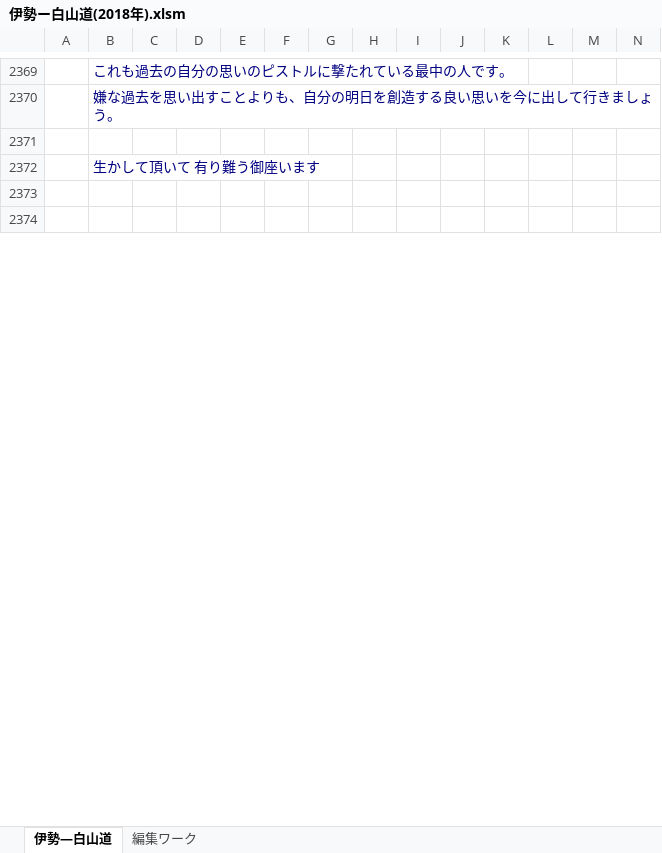
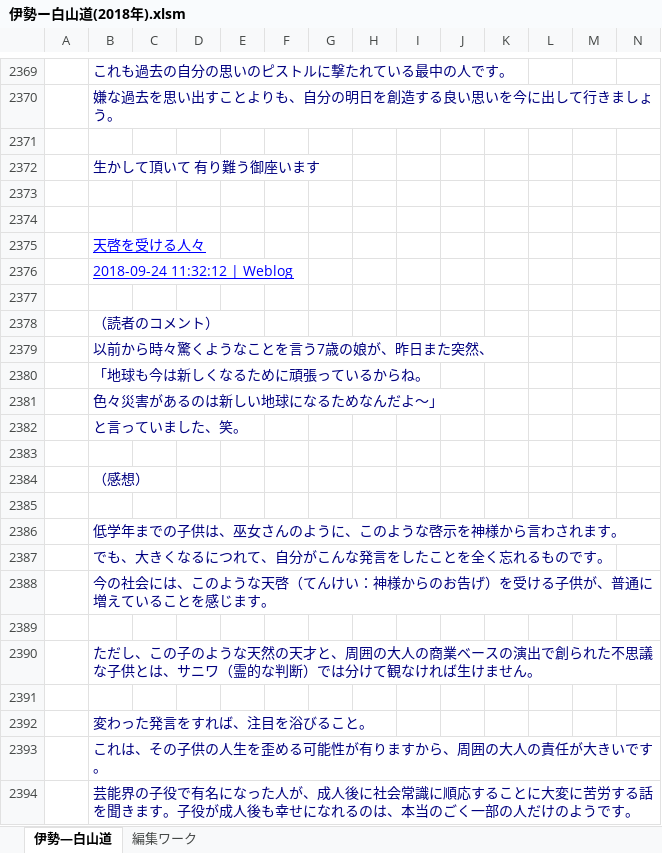
Before and after one commit to roshihie/-, an Excel workbook: 伊勢ー白山道(2018年).xlsm, sheet 伊勢―白山道, drawn as a sheet; only a part is shown, gaps mark what is left out; values as stored, in another font and other column widths than the file's, no borders; charts and pictures not drawn; rows hold the shown columns only; the diff covers the shown part only; the diff names each change by its address in the sheet, - before the commit and + after, or states it on an @@ line.

```diff
--- a/伊勢ー白山道(2018年).xlsm (sheet 伊勢―白山道)
+++ b/伊勢ー白山道(2018年).xlsm (sheet 伊勢―白山道)
+row 2375:  | 天啓を受ける人々
+row 2376:  | 2018-09-24 11:32:12 | Weblog
+row 2377: (empty)
+row 2378:  | （読者のコメント）
+row 2379:  | 以前から時々驚くようなことを言う7歳の娘が、昨日また突然、
+row 2380:  | 「地球も今は新しくなるために頑張っているからね。
+row 2381:  | 色々災害があるのは新しい地球になるためなんだよ〜」
+row 2382:  | と言っていました、笑。
+row 2383: (empty)
+row 2384:  | （感想）
+row 2385: (empty)
+row 2386:  | 低学年までの子供は、巫女さんのように、このような啓示を神様から言わされます。
+row 2387:  | でも、大きくなるにつれて、自分がこんな発言をしたことを全く忘れるものです。
+row 2388:  | 今の社会には、このような天啓（てんけい：神様からのお告げ）を受ける子供が、普通に増えていることを感じます。
+row 2389: (empty)
+row 2390:  | ただし、この子のような天然の天才と、周囲の大人の商業ベースの演出で創られた不思議な子供とは、サニワ（霊的な判断）では分けて観なければ生けません。
+row 2391: (empty)
+row 2392:  | 変わった発言をすれば、注目を浴びること。
+row 2393:  | これは、その子供の人生を歪める可能性が有りますから、周囲の大人の責任が大きいです。
+row 2394:  | 芸能界の子役で有名になった人が、成人後に社会常識に順応することに大変に苦労する話を聞きます。子役が成人後も幸せになれるのは、本当のごく一部の人だけのようです。
```
Also changed, not shown: 103 added rows elsewhere in this sheet, sheet 編集ワーク, charts or pictures, 伊勢ー白山道(2013年).xlsm, 伊勢ー白山道(2014年).xlsm, 4 other files.
